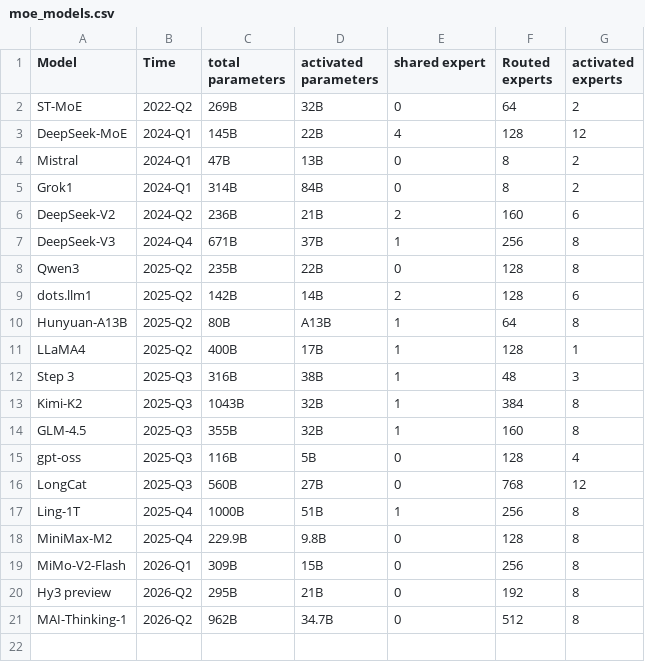
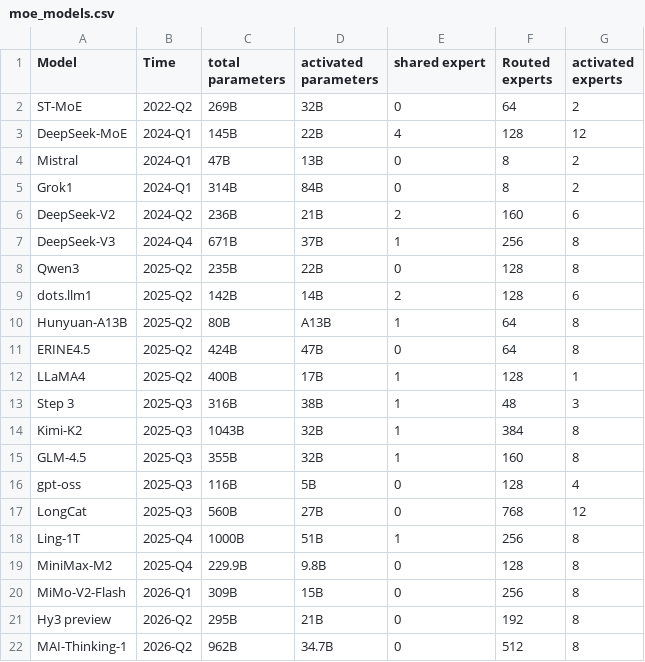
Before and after one commit to MaoSong2022/MaoSong2022.github.io, a CSV file: src/assets/data/moe_models.csv, drawn as a sheet; the diff names each change by its address in the sheet, - before the commit and + after, or states it on an @@ line.

Commit message:
feat: add ERINE4.5 info

```diff
--- a/src/assets/data/moe_models.csv
+++ b/src/assets/data/moe_models.csv
+row 11: ERINE4.5 | 2025-Q2 | 424B | 47B | 0 | 64 | 8
```
